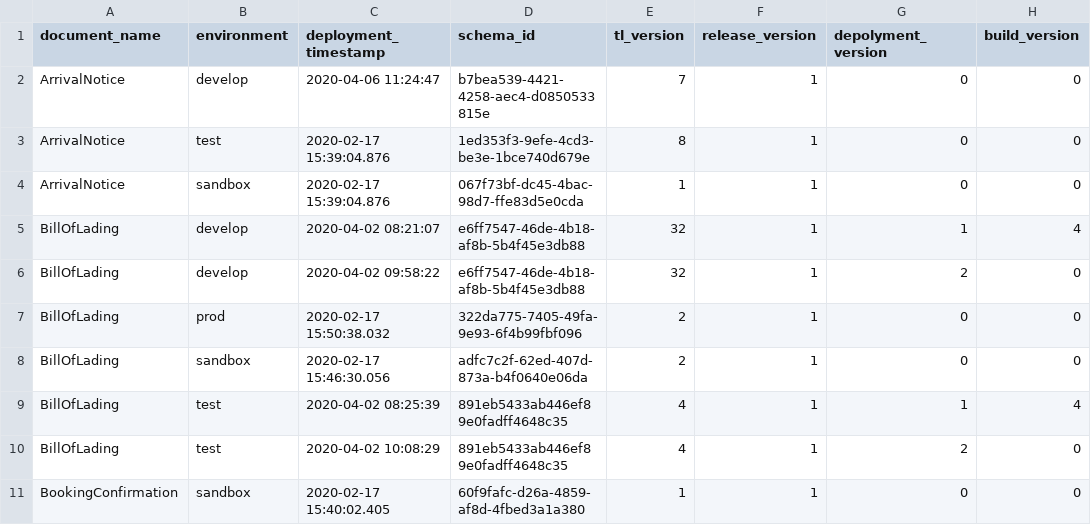
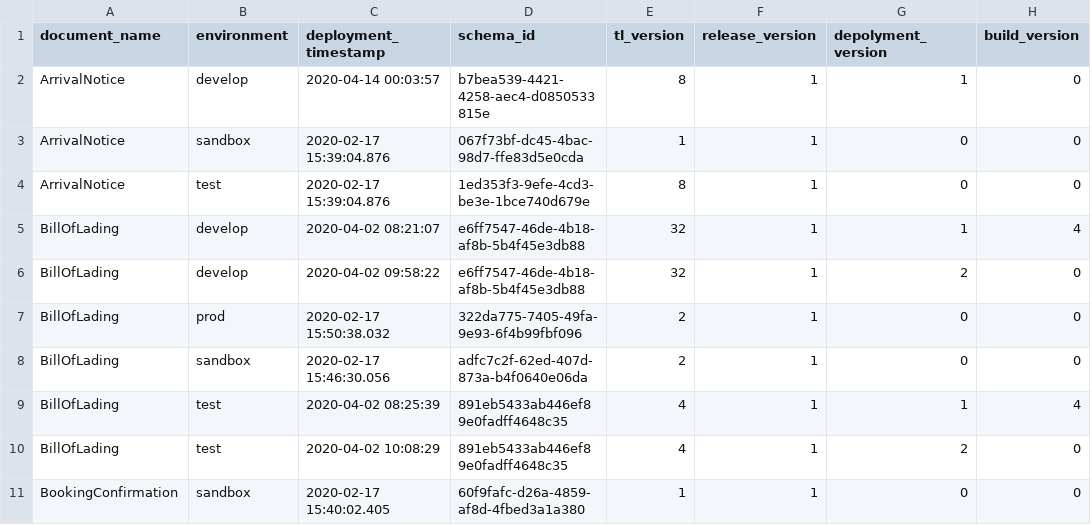
Before and after one commit to Eman-Github/Document-Schema-Deployment, a CSV file: document_schema_data.csv, drawn as a sheet; only a part is shown.

Commit message:
Auto update versions

```diff
--- a/document_schema_data.csv
+++ b/document_schema_data.csv
@@ -1,5 +1,5 @@
 document_name,environment,deployment_timestamp,schema_id,tl_version,release_version,depolyment_version,build_version
-ArrivalNotice,develop,2020-04-06 11:24:47,b7bea539-4421-4258-aec4-d0850533815e,7,1,0,0
+ArrivalNotice,develop,2020-04-14 00:03:57,b7bea539-4421-4258-aec4-d0850533815e,8,1,1,0
+ArrivalNotice,sandbox,2020-02-17 15:39:04.876,067f73bf-dc45-4bac-98d7-ffe83d5e0cda,1,1,0,0
 ArrivalNotice,test,2020-02-17 15:39:04.876,1ed353f3-9efe-4cd3-be3e-1bce740d679e,8,1,0,0
-ArrivalNotice,sandbox,2020-02-17 15:39:04.876,067f73bf-dc45-4bac-98d7-ffe83d5e0cda,1,1,0,0
 BillOfLading,develop,2020-04-02 08:21:07,e6ff7547-46de-4b18-af8b-5b4f45e3db88,32,1,1,4
```
